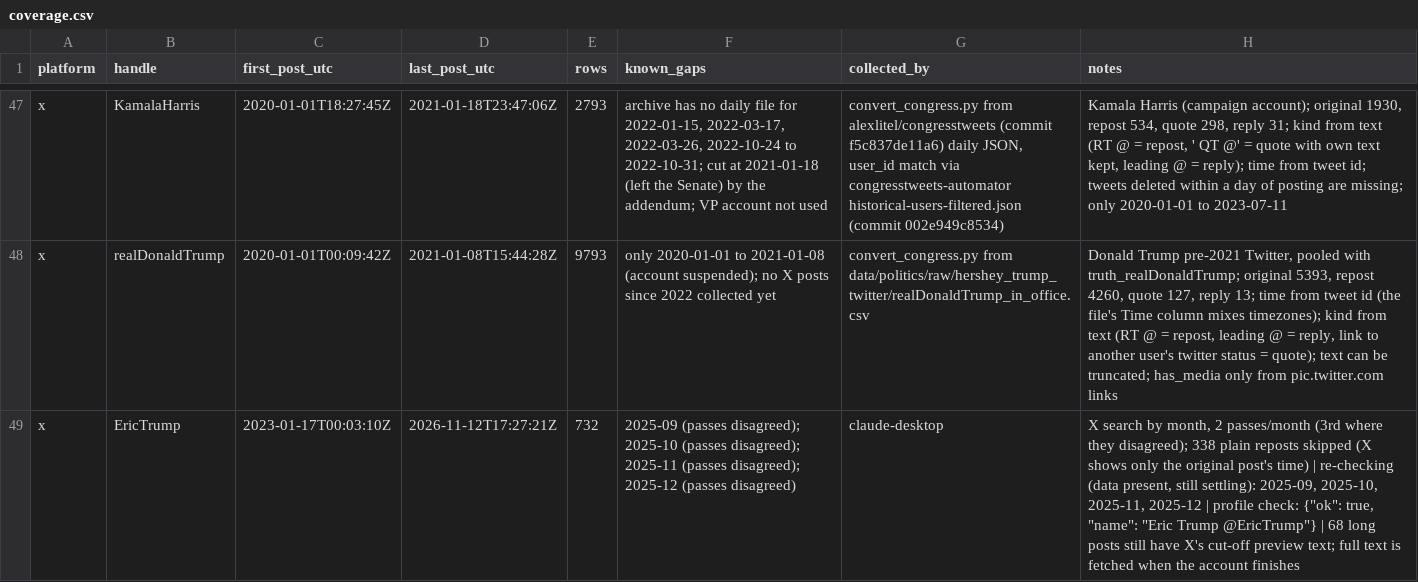
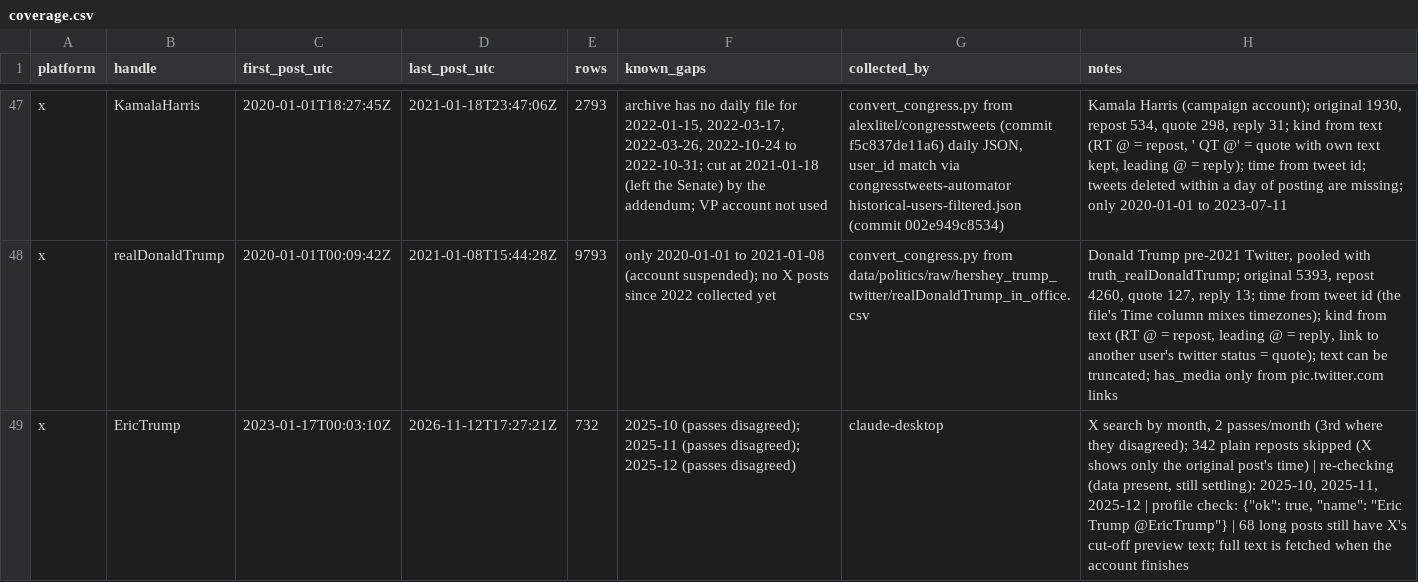
Before and after one commit to Varkot-dev/binance-microstructure, a CSV file: research/politics/coverage.csv, drawn as a sheet; only a part is shown, gaps mark what is left out.

```diff
--- a/research/politics/coverage.csv
+++ b/research/politics/coverage.csv
@@ -48,2 +48,2 @@ x,KamalaHarris,2020-01-01T18:27:45Z,2021-01-18T23:47:06Z,2793,"archive has no da
 x,realDonaldTrump,2020-01-01T00:09:42Z,2021-01-08T15:44:28Z,9793,only 2020-01-01 to 2021-01-08 (account suspended); no X posts since 2022 collected yet,convert_congress.py from data/politics/raw/hershey_trump_twitter/realDonaldTrump_in_office.csv,"Donald Trump pre-2021 Twitter, pooled with truth_realDonaldTrump; original 5393, repost 4260, quote 127, reply 13; time from tweet id (the file's Time column mixes timezones); kind from text (RT @ = repost, leading @ = reply, link to another user's twitter status = quote); text can be truncated; has_media only from pic.twitter.com links"
-x,EricTrump,2023-01-17T00:03:10Z,2026-11-12T17:27:21Z,732,2025-09 (passes disagreed); 2025-10 (passes disagreed); 2025-11 (passes disagreed); 2025-12 (passes disagreed),claude-desktop,"X search by month, 2 passes/month (3rd where they disagreed); 338 plain reposts skipped (X shows only the original post's time) | re-checking (data present, still settling): 2025-09, 2025-10, 2025-11, 2025-12 | profile check: {""ok"": true, ""name"": ""Eric Trump @EricTrump""} | 68 long posts still have X's cut-off preview text; full text is fetched when the account finishes"
+x,EricTrump,2023-01-17T00:03:10Z,2026-11-12T17:27:21Z,732,2025-10 (passes disagreed); 2025-11 (passes disagreed); 2025-12 (passes disagreed),claude-desktop,"X search by month, 2 passes/month (3rd where they disagreed); 342 plain reposts skipped (X shows only the original post's time) | re-checking (data present, still settling): 2025-10, 2025-11, 2025-12 | profile check: {""ok"": true, ""name"": ""Eric Trump @EricTrump""} | 68 long posts still have X's cut-off preview text; full text is fetched when the account finishes"
```
Also changed, not shown: research/politics/posts/x_EricTrump.csv, 1 other file.
